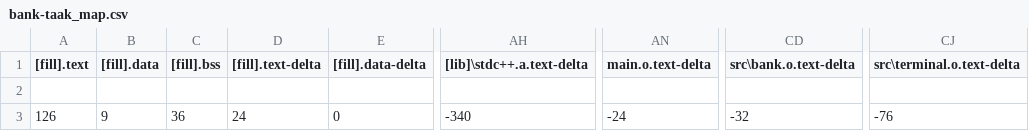
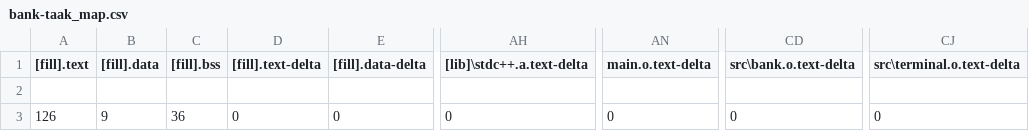
Before and after one commit to sirinerajhi/embedded-os-bank-taak, a CSV file: BUILD/NUCLEO_L476RG/GCC_ARM/bank-taak_map.csv, drawn as a sheet; only a part is shown, gaps mark what is left out; the diff names each change by its address in the sheet, - before the commit and + after, or states it on an @@ line.

Commit message:
worked on main

```diff
--- a/BUILD/NUCLEO_L476RG/GCC_ARM/bank-taak_map.csv
+++ b/BUILD/NUCLEO_L476RG/GCC_ARM/bank-taak_map.csv
-D3 ([fill].text-delta): 24
+D3 ([fill].text-delta): 0
-AH3 ([lib]\stdc++.a.text-delta): -340
+AH3 ([lib]\stdc++.a.text-delta): 0
-AN3 (main.o.text-delta): -24
+AN3 (main.o.text-delta): 0
-CD3 (src\bank.o.text-delta): -32
+CD3 (src\bank.o.text-delta): 0
-CJ3 (src\terminal.o.text-delta): -76
+CJ3 (src\terminal.o.text-delta): 0
```
Also changed, not shown: 11 other files.
